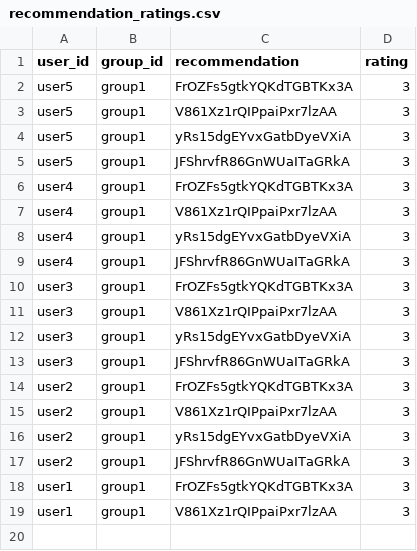
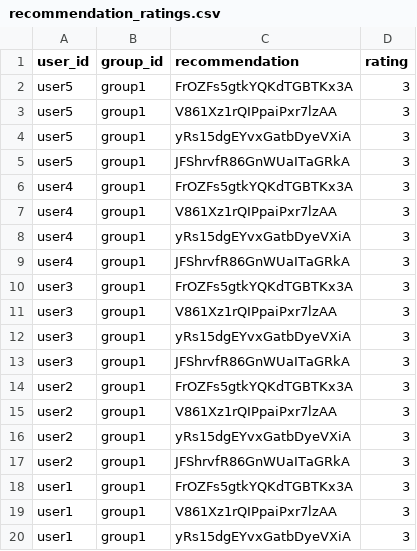
Before and after one commit to demondeployer7/dss, a CSV file: recommendation_ratings.csv, drawn as a sheet; the diff names each change by its address in the sheet, - before the commit and + after, or states it on an @@ line.

Commit message:
Update recommendation_ratings.csv via Streamlit app

```diff
--- a/recommendation_ratings.csv
+++ b/recommendation_ratings.csv
+row 20: user1 | group1 | yRs15dgEYvxGatbDyeVXiA | 3
```
